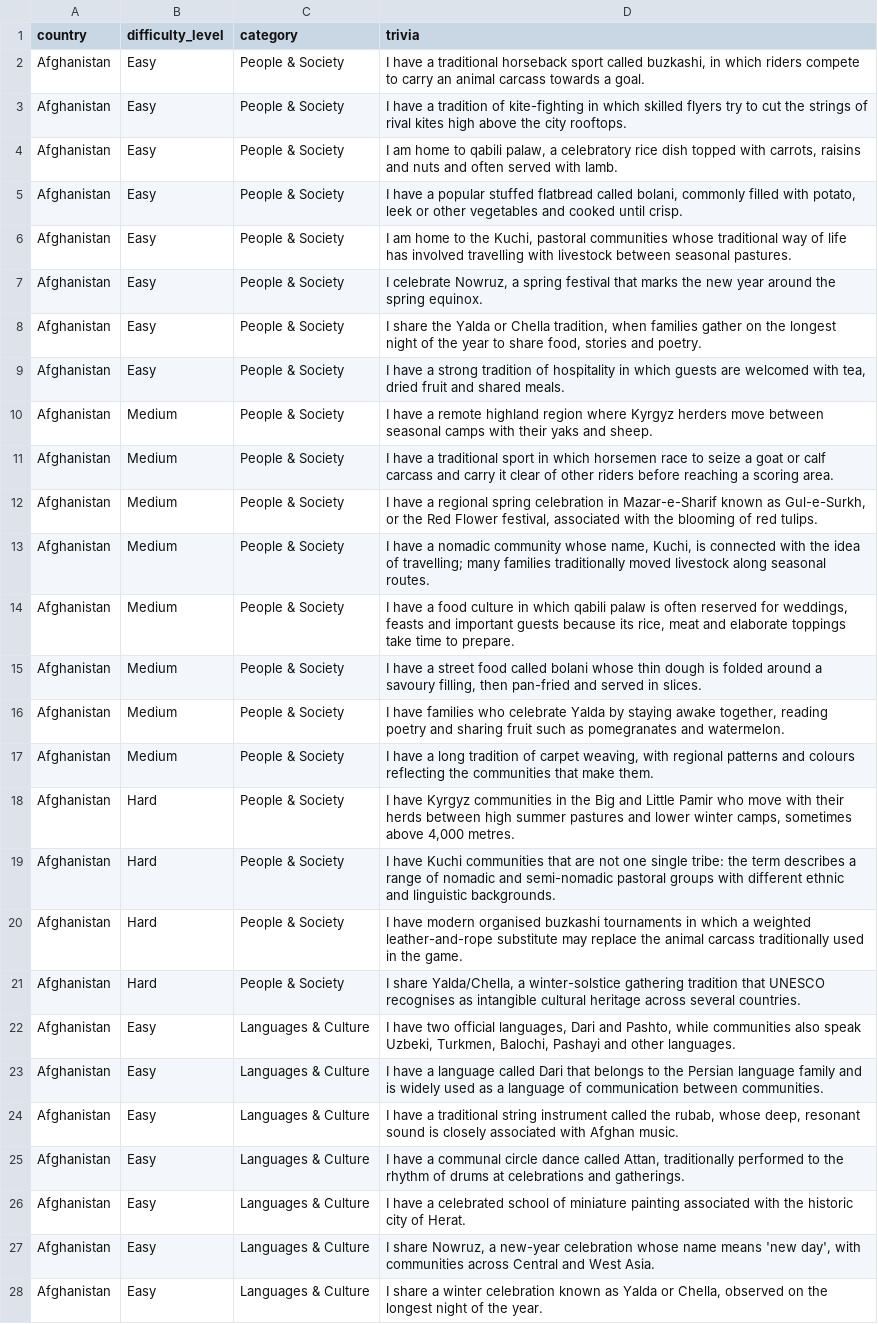
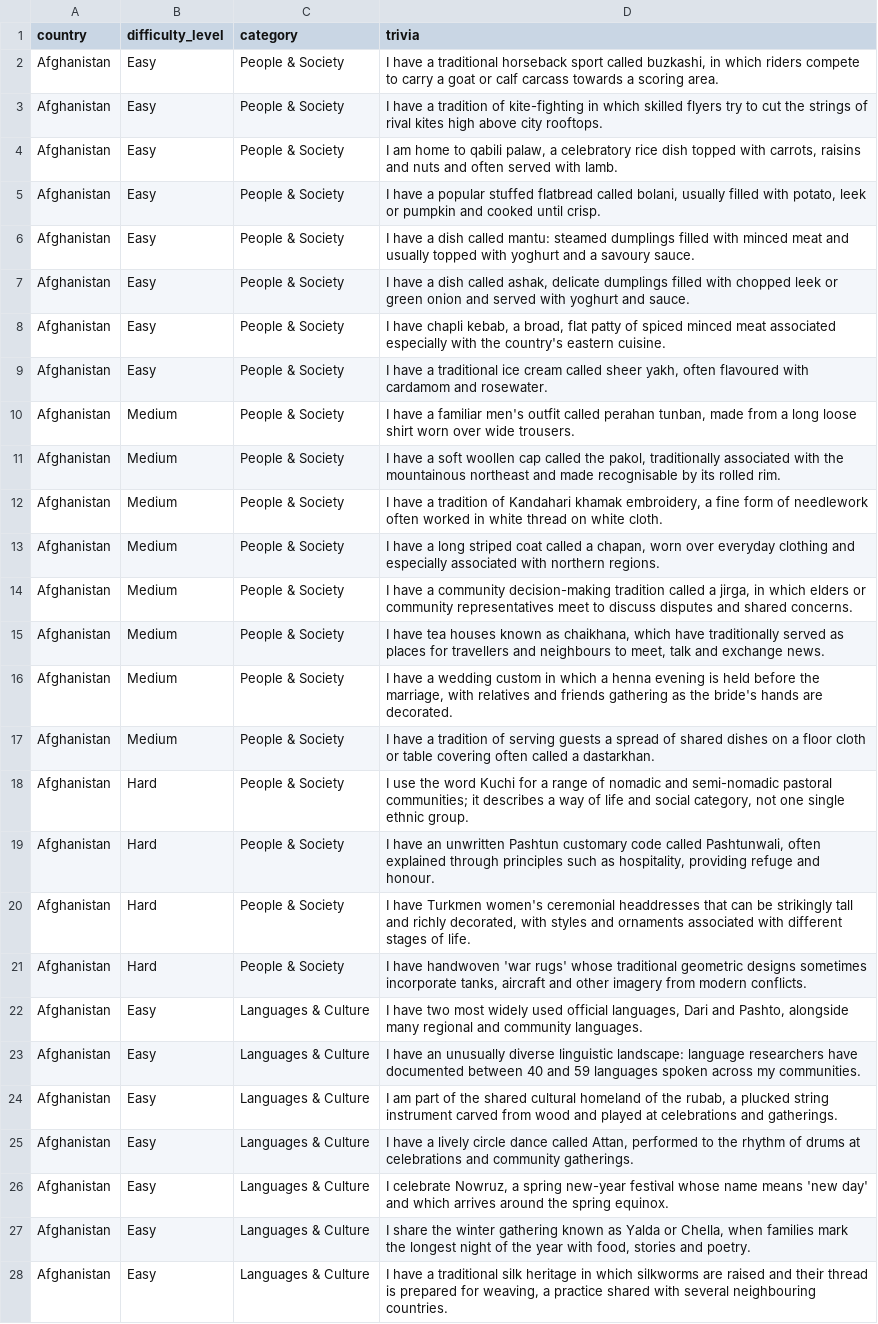
Before and after one commit to Nehaachopra/world-through-trivia, a CSV file: trivia/afghanistan.csv, drawn as a sheet; only a part is shown; the diff covers the shown part only; the diff names each change by its address in the sheet, - before the commit and + after, or states it on an @@ line.

Commit message:
Refine Afghanistan trivia and remove duplicate facts

```diff
--- a/trivia/afghanistan.csv
+++ b/trivia/afghanistan.csv
-D2 (trivia): …to carry an animal carcass towards a goal.
+D2 (trivia): …to carry a goat or calf carcass towards a scoring area.
-D3 (trivia): …high above the city rooftops.
+D3 (trivia): …high above city rooftops.
-D5 (trivia): …called bolani, commonly filled with potato, leek or other vegetables and cooked…
+D5 (trivia): …called bolani, usually filled with potato, leek or pumpkin and cooked…
-D6 (trivia): I am home to the Kuchi, pastoral communities whose traditional way of life has involved travelling with livestock between seasonal pastures.
+D6 (trivia): I have a dish called mantu: steamed dumplings filled with minced meat and usually topped with yoghurt and a savoury sauce.
-D7 (trivia): I celebrate Nowruz, a spring festival that marks the new year around the spring equinox.
+D7 (trivia): I have a dish called ashak, delicate dumplings filled with chopped leek or green onion and served with yoghurt and sauce.
-D8 (trivia): I share the Yalda or Chella tradition, when families gather on the longest night of the year to share food, stories and poetry.
+D8 (trivia): I have chapli kebab, a broad, flat patty of spiced minced meat associated especially with the country's eastern cuisine.
-D9 (trivia): …have a strong tradition of hospitality in which guests are welcomed with tea, dried fruit and shared meals.
+D9 (trivia): …have a traditional ice cream called sheer yakh, often flavoured with cardamom and rosewater.
-D10 (trivia): …have a remote highland region where Kyrgyz herders move between seasonal camps with their yaks and sheep.
+D10 (trivia): …have a familiar men's outfit called perahan tunban, made from a long loose shirt worn over wide trousers.
-D11 (trivia): …have a traditional sport in which horsemen race to seize a goat or calf carcass and carry it clear of other riders before reaching a scoring area.
+D11 (trivia): …have a soft woollen cap called the pakol, traditionally associated with the mountainous northeast and made recognisable by its rolled rim.
-D12 (trivia): …have a regional spring celebration in Mazar-e-Sharif known as Gul-e-Surkh, or the Red Flower festival, associated with the blooming of red tulips.
+D12 (trivia): …have a tradition of Kandahari khamak embroidery, a fine form of needlework often worked in white thread on white cloth.
-D13 (trivia): …have a nomadic community whose name, Kuchi, is connected with the idea of travelling; many families traditionally moved livestock along seasonal routes.
+D13 (trivia): …have a long striped coat called a chapan, worn over everyday clothing and especially associated with northern regions.
-D14 (trivia): …have a food culture in which qabili palaw is often reserved for weddings, feasts and important guests because its rice, meat and elaborate toppings take time to prepare.
+D14 (trivia): …have a community decision-making tradition called a jirga, in which elders or community representatives meet to discuss disputes and shared concerns.
-D15 (trivia): I have a street food called bolani whose thin dough is folded around a savoury filling, then pan-fried and served in slices.
+D15 (trivia): I have tea houses known as chaikhana, which have traditionally served as places for travellers and neighbours to meet, talk and exchange news.
-D16 (trivia): I have families who celebrate Yalda by staying awake together, reading poetry and sharing fruit such as pomegranates and watermelon.
+D16 (trivia): I have a wedding custom in which a henna evening is held before the marriage, with relatives and friends gathering as the bride's hands are decorated.
-D17 (trivia): …have a long tradition of carpet weaving, with regional patterns and colours reflecting the communities that make them.
+D17 (trivia): …have a tradition of serving guests a spread of shared dishes on a floor cloth or table covering often called a dastarkhan.
-D18 (trivia): I have Kyrgyz communities in the Big and Little Pamir who move with their herds between high summer pastures and lower winter camps, sometimes above 4,000 metres.
+D18 (trivia): I use the word Kuchi for a range of nomadic and semi-nomadic pastoral communities; it describes a way of life and social category, not one single ethnic group.
-D19 (trivia): I have Kuchi communities that are not one single tribe: the term describes a range of nomadic and semi-nomadic pastoral groups with different ethnic and linguistic backgrounds.
+D19 (trivia): I have an unwritten Pashtun customary code called Pashtunwali, often explained through principles such as hospitality, providing refuge and honour.
-D20 (trivia): I have modern organised buzkashi tournaments in which a weighted leather-and-rope substitute may replace the animal carcass traditionally used in the game.
+D20 (trivia): I have Turkmen women's ceremonial headdresses that can be strikingly tall and richly decorated, with styles and ornaments associated with different stages of life.
-D21 (trivia): I share Yalda/Chella, a winter-solstice gathering tradition that UNESCO recognises as intangible cultural heritage across several countries.
+D21 (trivia): I have handwoven 'war rugs' whose traditional geometric designs sometimes incorporate tanks, aircraft and other imagery from modern conflicts.
-D22 (trivia): …have two official languages, Dari and Pashto, while communities also speak Uzbeki, Turkmen, Balochi, Pashayi and other languages.
+D22 (trivia): …have two most widely used official languages, Dari and Pashto, alongside many regional and community languages.
-D23 (trivia): I have a language called Dari that belongs to the Persian language family and is widely used as a language of communication between communities.
+D23 (trivia): I have an unusually diverse linguistic landscape: language researchers have documented between 40 and 59 languages spoken across my communities.
-D24 (trivia): I have a traditional string instrument called the rubab, whose deep, resonant sound is closely associated with Afghan music.
+D24 (trivia): I am part of the shared cultural homeland of the rubab, a plucked string instrument carved from wood and played at celebrations and gatherings.
-D25 (trivia): …have a communal circle dance called Attan, traditionally performed to the rhythm of drums at celebrations and gatherings.
+D25 (trivia): …have a lively circle dance called Attan, performed to the rhythm of drums at celebrations and community gatherings.
-D26 (trivia): I have a celebrated school of miniature painting associated with the historic city of Herat.
+D26 (trivia): I celebrate Nowruz, a spring new-year festival whose name means 'new day' and which arrives around the spring equinox.
-D27 (trivia): I share Nowruz, a new-year celebration whose name means 'new day', with communities across Central and West Asia.
+D27 (trivia): I share the winter gathering known as Yalda or Chella, when families mark the longest night of the year with food, stories and poetry.
-D28 (trivia): I share a winter celebration known as Yalda or Chella, observed on the longest night of the year.
+D28 (trivia): I have a traditional silk heritage in which silkworms are raised and their thread is prepared for weaving, a practice shared with several neighbouring countries.
```
Also changed, not shown: 72 edited cells elsewhere in this file.
